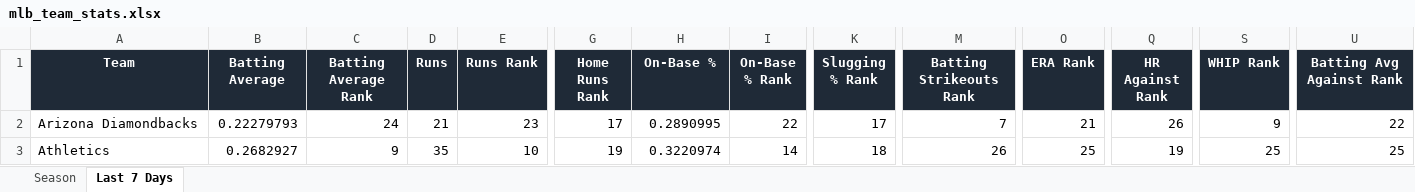
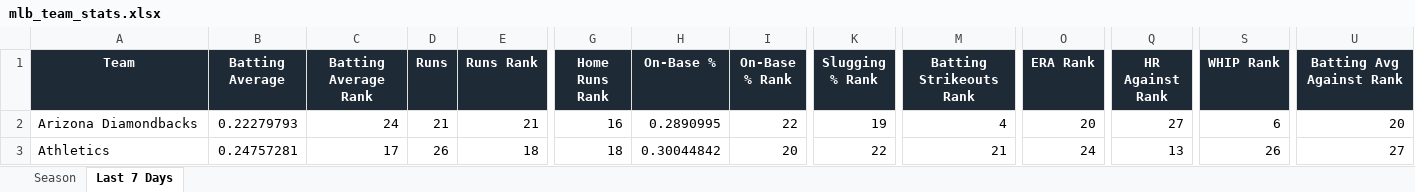
Before and after one commit to eskenazi2009/team-ranks, an Excel workbook: docs/data/mlb_team_stats.xlsx, sheet Last 7 Days, drawn as a sheet; only a part is shown, gaps mark what is left out; values as stored, in another font and other column widths than the file's, no borders; conditional formats not drawn; the diff covers the shown part only; the diff names each change by its address in the sheet, - before the commit and + after, or states it on an @@ line.

```diff
--- a/docs/data/mlb_team_stats.xlsx (sheet Last 7 Days)
+++ b/docs/data/mlb_team_stats.xlsx (sheet Last 7 Days)
-E2 (Runs Rank): 23
+E2 (Runs Rank): 21
-G2 (Home Runs Rank): 17
+G2 (Home Runs Rank): 16
-K2 (Slugging % Rank): 17
+K2 (Slugging % Rank): 19
-M2 (Batting Strikeouts Rank): 7
+M2 (Batting Strikeouts Rank): 4
-O2 (ERA Rank): 21
+O2 (ERA Rank): 20
-Q2 (HR Against Rank): 26
+Q2 (HR Against Rank): 27
-S2 (WHIP Rank): 9
+S2 (WHIP Rank): 6
-U2 (Batting Avg Against Rank): 22
+U2 (Batting Avg Against Rank): 20
-B3 (Batting Average): 0.2682927
+B3 (Batting Average): 0.24757281
-C3 (Batting Average Rank): 9
+C3 (Batting Average Rank): 17
-D3 (Runs): 35
+D3 (Runs): 26
-E3 (Runs Rank): 10
+E3 (Runs Rank): 18
-G3 (Home Runs Rank): 19
+G3 (Home Runs Rank): 18
-H3 (On-Base %): 0.3220974
+H3 (On-Base %): 0.30044842
-I3 (On-Base % Rank): 14
+I3 (On-Base % Rank): 20
-K3 (Slugging % Rank): 18
+K3 (Slugging % Rank): 22
-M3 (Batting Strikeouts Rank): 26
+M3 (Batting Strikeouts Rank): 21
-O3 (ERA Rank): 25
+O3 (ERA Rank): 24
-Q3 (HR Against Rank): 19
+Q3 (HR Against Rank): 13
-S3 (WHIP Rank): 25
+S3 (WHIP Rank): 26
-U3 (Batting Avg Against Rank): 25
+U3 (Batting Avg Against Rank): 27
```
Also changed, not shown: 2 added rows, 2 removed rows and 448 edited cells elsewhere in this sheet, sheet Season, 3 other files.
